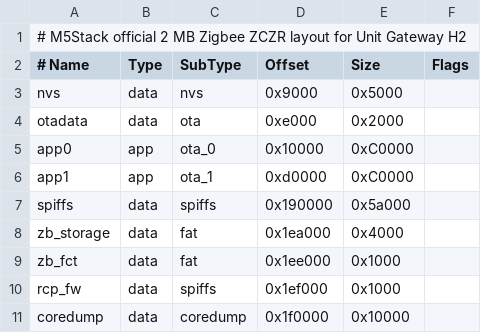
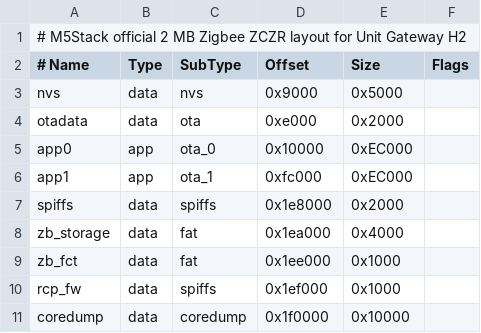
Before and after one commit to bcarriveau/esp-plants, a CSV file: firmware/m5-h2-zigbee/partitions.csv, drawn as a sheet.

Commit message:
H2: expand A/B OTA partitions using unused SPIFFS space

```diff
--- a/firmware/m5-h2-zigbee/partitions.csv
+++ b/firmware/m5-h2-zigbee/partitions.csv
@@ -4,5 +4,5 @@ nvs,        data, nvs,     0x9000,  0x5000,
 otadata,    data, ota,     0xe000,  0x2000,
-app0,       app,  ota_0,   0x10000, 0xC0000,
-app1,       app,  ota_1,   0xd0000, 0xC0000,
-spiffs,     data, spiffs,  0x190000,0x5a000,
+app0,       app,  ota_0,   0x10000, 0xEC000,
+app1,       app,  ota_1,   0xfc000, 0xEC000,
+spiffs,     data, spiffs,  0x1e8000,0x2000,
 zb_storage, data, fat,     0x1ea000,0x4000,
```
Also changed, not shown: 3 other files.
